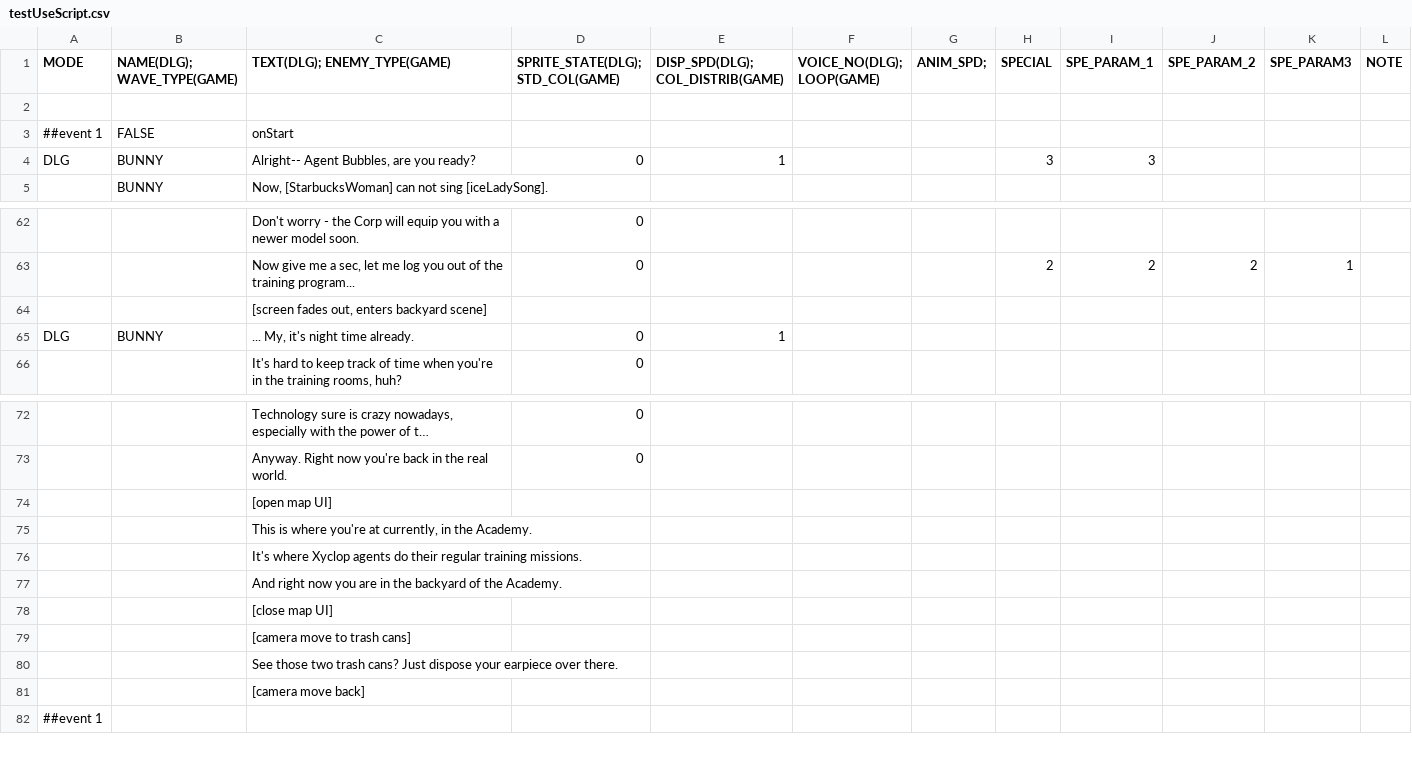
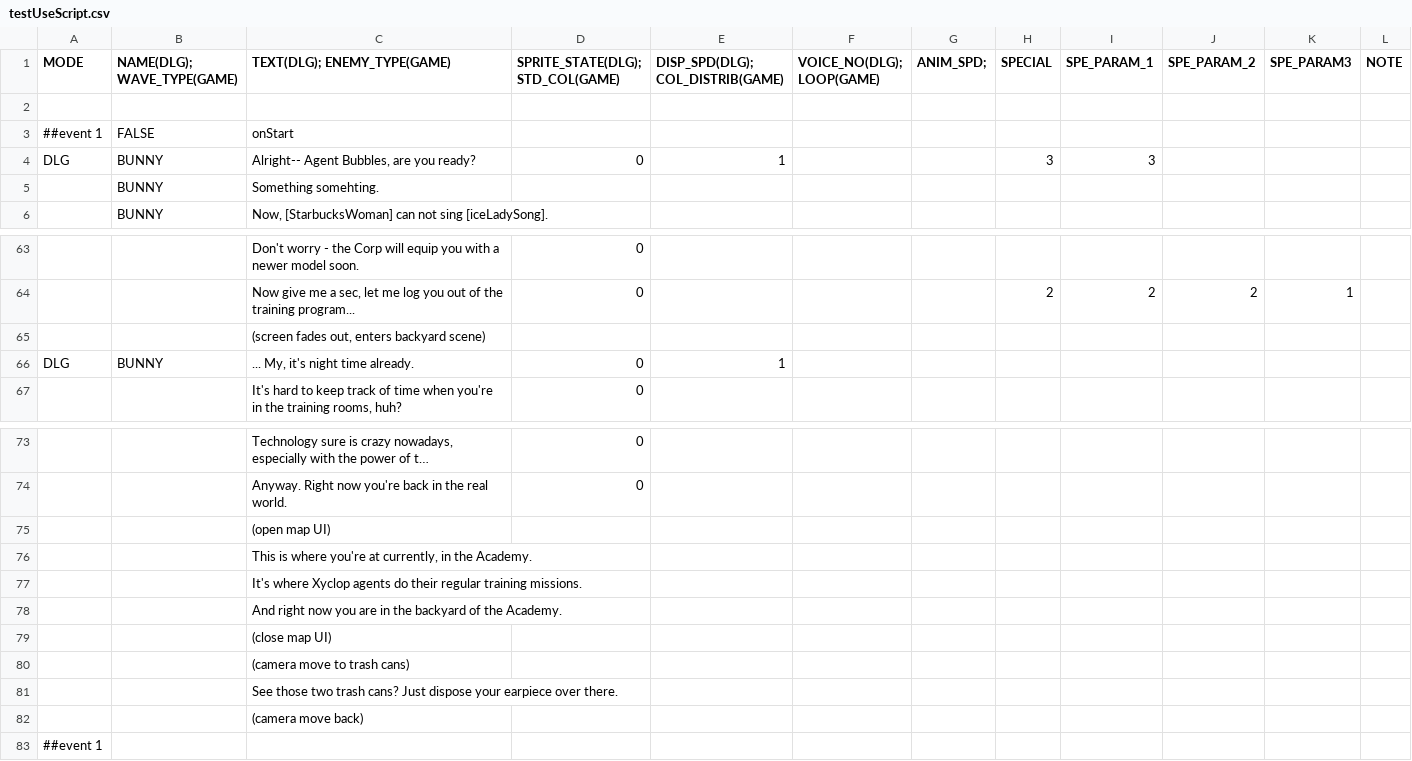
Before and after one commit to GillianYue/Bubbla, a CSV file: Assets/Resources/Quests/Setup/testUseScript.csv, drawn as a sheet; only a part is shown, gaps mark what is left out; long unchanged cells end in …; addresses are those after the commit; the diff names each change by its address in the sheet, - before the commit and + after, or states it on an @@ line.

Commit message:
preprocess texts

```diff
--- a/Assets/Resources/Quests/Setup/testUseScript.csv
+++ b/Assets/Resources/Quests/Setup/testUseScript.csv
+row 5:  | BUNNY | Something somehting.
-C65 (TEXT(DLG); ENEMY_TYPE(GAME)): [screen fades out, enters backyard scene]
+C65 (TEXT(DLG); ENEMY_TYPE(GAME)): (screen fades out, enters backyard scene)
-C75 (TEXT(DLG); ENEMY_TYPE(GAME)): [open map UI]
+C75 (TEXT(DLG); ENEMY_TYPE(GAME)): (open map UI)
-C79 (TEXT(DLG); ENEMY_TYPE(GAME)): [close map UI]
+C79 (TEXT(DLG); ENEMY_TYPE(GAME)): (close map UI)
-C80 (TEXT(DLG); ENEMY_TYPE(GAME)): [camera move to trash cans]
+C80 (TEXT(DLG); ENEMY_TYPE(GAME)): (camera move to trash cans)
-C82 (TEXT(DLG); ENEMY_TYPE(GAME)): [camera move back]
+C82 (TEXT(DLG); ENEMY_TYPE(GAME)): (camera move back)
```
Also changed, not shown: 4 other files.
